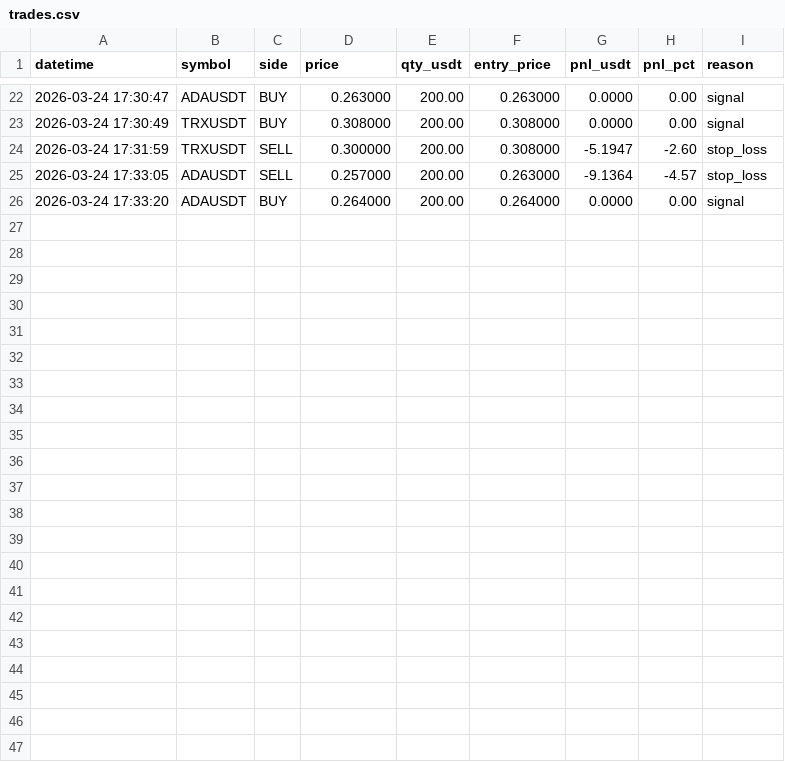
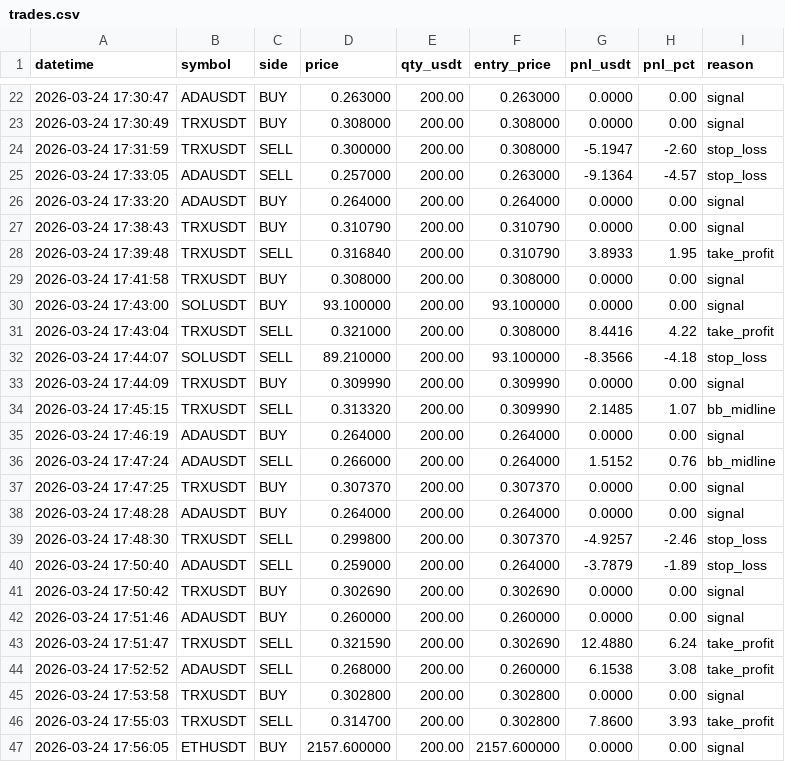
Before and after one commit to taimul/ai-bot, a CSV file: trades.csv, drawn as a sheet; only a part is shown, gaps mark what is left out.

Commit message:
Add new trade records and learning data for enhanced performance tracking

```diff
--- a/trades.csv
+++ b/trades.csv
@@ -26 +26,22 @@ datetime,symbol,side,price,qty_usdt,entry_price,pnl_usdt,pnl_pct,reason
 2026-03-24 17:33:20,ADAUSDT,BUY,0.264000,200.00,0.264000,0.0000,0.00,signal
+2026-03-24 17:38:43,TRXUSDT,BUY,0.310790,200.00,0.310790,0.0000,0.00,signal
+2026-03-24 17:39:48,TRXUSDT,SELL,0.316840,200.00,0.310790,3.8933,1.95,take_profit
+2026-03-24 17:41:58,TRXUSDT,BUY,0.308000,200.00,0.308000,0.0000,0.00,signal
+2026-03-24 17:43:00,SOLUSDT,BUY,93.100000,200.00,93.100000,0.0000,0.00,signal
+2026-03-24 17:43:04,TRXUSDT,SELL,0.321000,200.00,0.308000,8.4416,4.22,take_profit
+2026-03-24 17:44:07,SOLUSDT,SELL,89.210000,200.00,93.100000,-8.3566,-4.18,stop_loss
+2026-03-24 17:44:09,TRXUSDT,BUY,0.309990,200.00,0.309990,0.0000,0.00,signal
+2026-03-24 17:45:15,TRXUSDT,SELL,0.313320,200.00,0.309990,2.1485,1.07,bb_midline
+2026-03-24 17:46:19,ADAUSDT,BUY,0.264000,200.00,0.264000,0.0000,0.00,signal
+2026-03-24 17:47:24,ADAUSDT,SELL,0.266000,200.00,0.264000,1.5152,0.76,bb_midline
+2026-03-24 17:47:25,TRXUSDT,BUY,0.307370,200.00,0.307370,0.0000,0.00,signal
+2026-03-24 17:48:28,ADAUSDT,BUY,0.264000,200.00,0.264000,0.0000,0.00,signal
+2026-03-24 17:48:30,TRXUSDT,SELL,0.299800,200.00,0.307370,-4.9257,-2.46,stop_loss
+2026-03-24 17:50:40,ADAUSDT,SELL,0.259000,200.00,0.264000,-3.7879,-1.89,stop_loss
+2026-03-24 17:50:42,TRXUSDT,BUY,0.302690,200.00,0.302690,0.0000,0.00,signal
+2026-03-24 17:51:46,ADAUSDT,BUY,0.260000,200.00,0.260000,0.0000,0.00,signal
+2026-03-24 17:51:47,TRXUSDT,SELL,0.321590,200.00,0.302690,12.4880,6.24,take_profit
+2026-03-24 17:52:52,ADAUSDT,SELL,0.268000,200.00,0.260000,6.1538,3.08,take_profit
+2026-03-24 17:53:58,TRXUSDT,BUY,0.302800,200.00,0.302800,0.0000,0.00,signal
+2026-03-24 17:55:03,TRXUSDT,SELL,0.314700,200.00,0.302800,7.8600,3.93,take_profit
+2026-03-24 17:56:05,ETHUSDT,BUY,2157.600000,200.00,2157.600000,0.0000,0.00,signal
```
Also changed, not shown: 2 other files.
